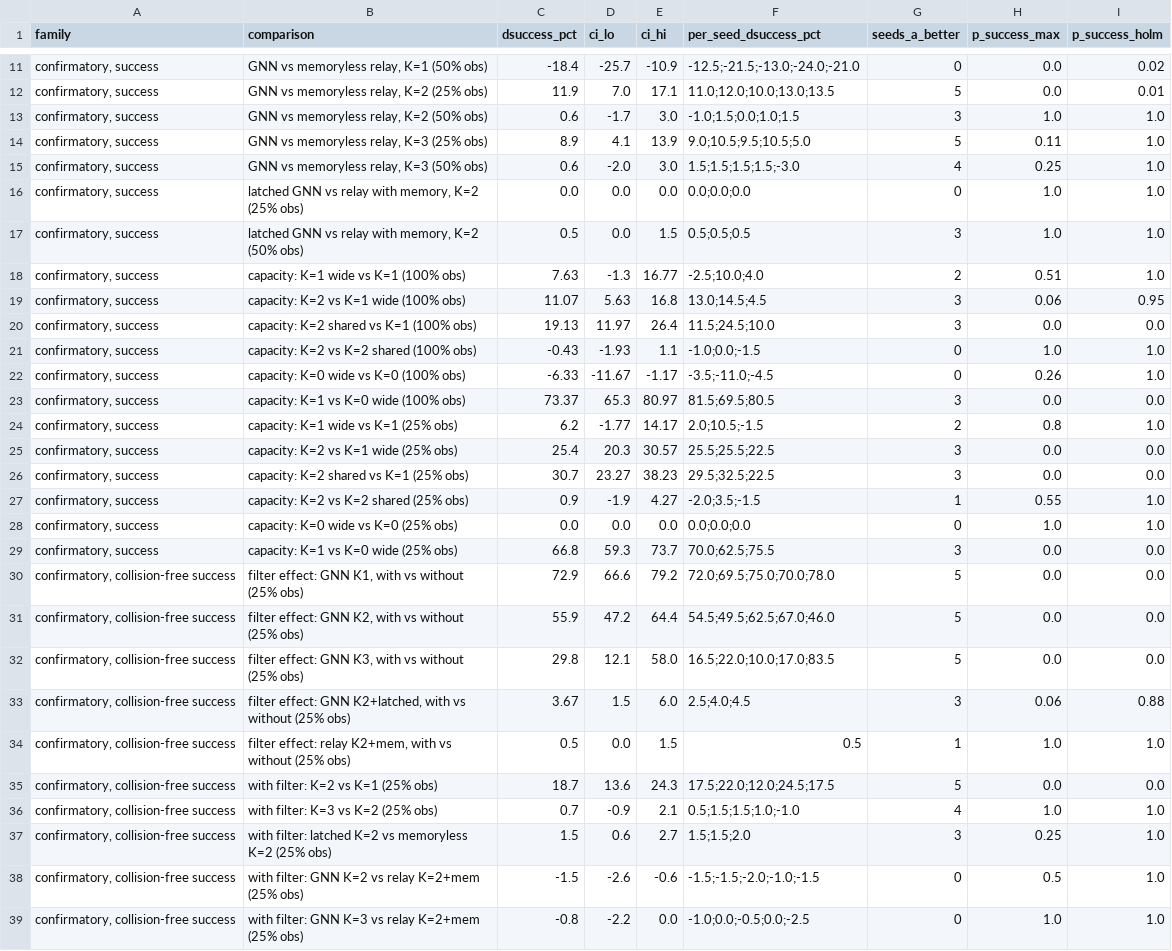
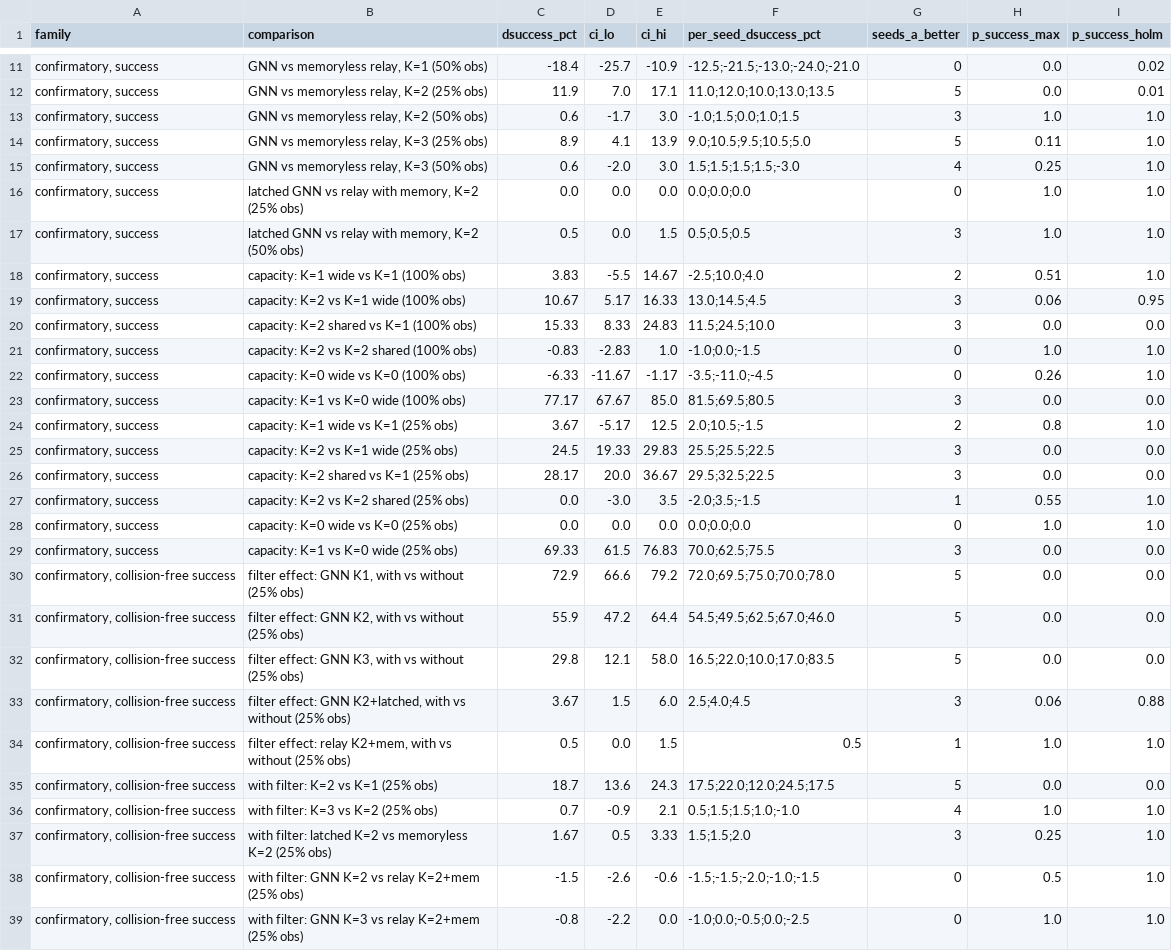
Before and after one commit to sahilpanchavishe/swarm-paper, a CSV file: paper/tables/t14_7_paired.csv, drawn as a sheet; only a part is shown, gaps mark what is left out; the diff covers the shown part only.

Commit message:
Day 14: seed-matching fix in d12_stats (pooled differences and CIs), regenerated paired CSVs, results outline

```diff
--- a/paper/tables/t14_7_paired.csv
+++ b/paper/tables/t14_7_paired.csv
@@ -17,14 +17,14 @@ family,comparison,dsuccess_pct,ci_lo,ci_hi,per_seed_dsuccess_pct,seeds_a_better,
 "confirmatory, success","latched GNN vs relay with memory, K=2 (50% obs)",0.5,0.0,1.5,0.5;0.5;0.5,3,1.0,1.0
-"confirmatory, success",capacity: K=1 wide vs K=1 (100% obs),7.63,-1.3,16.77,-2.5;10.0;4.0,2,0.51,1.0
-"confirmatory, success",capacity: K=2 vs K=1 wide (100% obs),11.07,5.63,16.8,13.0;14.5;4.5,3,0.06,0.95
-"confirmatory, success",capacity: K=2 shared vs K=1 (100% obs),19.13,11.97,26.4,11.5;24.5;10.0,3,0.0,0.0
-"confirmatory, success",capacity: K=2 vs K=2 shared (100% obs),-0.43,-1.93,1.1,-1.0;0.0;-1.5,0,1.0,1.0
+"confirmatory, success",capacity: K=1 wide vs K=1 (100% obs),3.83,-5.5,14.67,-2.5;10.0;4.0,2,0.51,1.0
+"confirmatory, success",capacity: K=2 vs K=1 wide (100% obs),10.67,5.17,16.33,13.0;14.5;4.5,3,0.06,0.95
+"confirmatory, success",capacity: K=2 shared vs K=1 (100% obs),15.33,8.33,24.83,11.5;24.5;10.0,3,0.0,0.0
+"confirmatory, success",capacity: K=2 vs K=2 shared (100% obs),-0.83,-2.83,1.0,-1.0;0.0;-1.5,0,1.0,1.0
 "confirmatory, success",capacity: K=0 wide vs K=0 (100% obs),-6.33,-11.67,-1.17,-3.5;-11.0;-4.5,0,0.26,1.0
-"confirmatory, success",capacity: K=1 vs K=0 wide (100% obs),73.37,65.3,80.97,81.5;69.5;80.5,3,0.0,0.0
-"confirmatory, success",capacity: K=1 wide vs K=1 (25% obs),6.2,-1.77,14.17,2.0;10.5;-1.5,2,0.8,1.0
-"confirmatory, success",capacity: K=2 vs K=1 wide (25% obs),25.4,20.3,30.57,25.5;25.5;22.5,3,0.0,0.0
-"confirmatory, success",capacity: K=2 shared vs K=1 (25% obs),30.7,23.27,38.23,29.5;32.5;22.5,3,0.0,0.0
-"confirmatory, success",capacity: K=2 vs K=2 shared (25% obs),0.9,-1.9,4.27,-2.0;3.5;-1.5,1,0.55,1.0
+"confirmatory, success",capacity: K=1 vs K=0 wide (100% obs),77.17,67.67,85.0,81.5;69.5;80.5,3,0.0,0.0
+"confirmatory, success",capacity: K=1 wide vs K=1 (25% obs),3.67,-5.17,12.5,2.0;10.5;-1.5,2,0.8,1.0
+"confirmatory, success",capacity: K=2 vs K=1 wide (25% obs),24.5,19.33,29.83,25.5;25.5;22.5,3,0.0,0.0
+"confirmatory, success",capacity: K=2 shared vs K=1 (25% obs),28.17,20.0,36.67,29.5;32.5;22.5,3,0.0,0.0
+"confirmatory, success",capacity: K=2 vs K=2 shared (25% obs),0.0,-3.0,3.5,-2.0;3.5;-1.5,1,0.55,1.0
 "confirmatory, success",capacity: K=0 wide vs K=0 (25% obs),0.0,0.0,0.0,0.0;0.0;0.0,0,1.0,1.0
-"confirmatory, success",capacity: K=1 vs K=0 wide (25% obs),66.8,59.3,73.7,70.0;62.5;75.5,3,0.0,0.0
+"confirmatory, success",capacity: K=1 vs K=0 wide (25% obs),69.33,61.5,76.83,70.0;62.5;75.5,3,0.0,0.0
 "confirmatory, collision-free success","filter effect: GNN K1, with vs without (25% obs)",72.9,66.6,79.2,72.0;69.5;75.0;70.0;78.0,5,0.0,0.0
@@ -36,3 +36,3 @@ family,comparison,dsuccess_pct,ci_lo,ci_hi,per_seed_dsuccess_pct,seeds_a_better,
 "confirmatory, collision-free success",with filter: K=3 vs K=2 (25% obs),0.7,-0.9,2.1,0.5;1.5;1.5;1.0;-1.0,4,1.0,1.0
-"confirmatory, collision-free success",with filter: latched K=2 vs memoryless K=2 (25% obs),1.5,0.6,2.7,1.5;1.5;2.0,3,0.25,1.0
+"confirmatory, collision-free success",with filter: latched K=2 vs memoryless K=2 (25% obs),1.67,0.5,3.33,1.5;1.5;2.0,3,0.25,1.0
 "confirmatory, collision-free success",with filter: GNN K=2 vs relay K=2+mem (25% obs),-1.5,-2.6,-0.6,-1.5;-1.5;-2.0;-1.0;-1.5,0,0.5,1.0
```
Also changed, not shown: 8 edited cells elsewhere in this file, results/d12_paired_confirm_capacity.csv, results/d14_safety_paired.csv, 3 other files.
